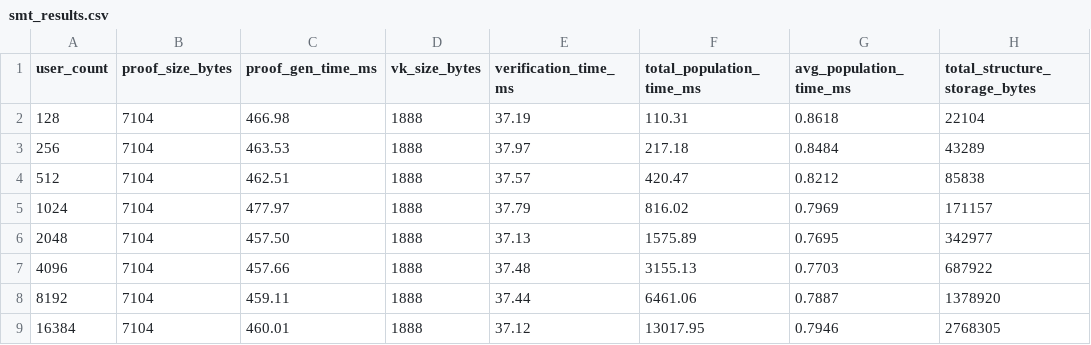
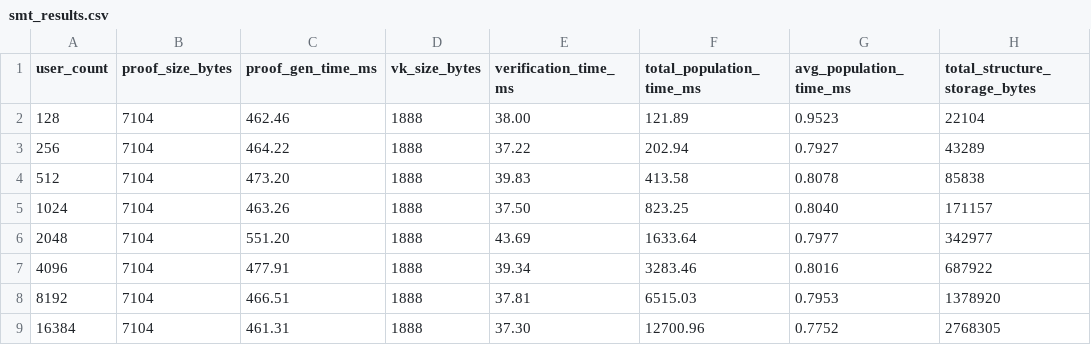
Before and after one commit to Samonto-Karmaker/ZKP-Polynomial-Vs-IMT, a CSV file: smt_results.csv, drawn as a sheet; only a part is shown; the diff covers the shown part only.

```diff
--- a/smt_results.csv
+++ b/smt_results.csv
@@ -1,9 +1,9 @@
 user_count,proof_size_bytes,proof_gen_time_ms,vk_size_bytes,verification_time_ms,total_population_time_ms,avg_population_time_ms,total_structure_storage_bytes
-128,7104,466.98,1888,37.19,110.31,0.8618,22104
-256,7104,463.53,1888,37.97,217.18,0.8484,43289
-512,7104,462.51,1888,37.57,420.47,0.8212,85838
-1024,7104,477.97,1888,37.79,816.02,0.7969,171157
-2048,7104,457.50,1888,37.13,1575.89,0.7695,342977
-4096,7104,457.66,1888,37.48,3155.13,0.7703,687922
-8192,7104,459.11,1888,37.44,6461.06,0.7887,1378920
-16384,7104,460.01,1888,37.12,13017.95,0.7946,2768305
+128,7104,462.46,1888,38.00,121.89,0.9523,22104
+256,7104,464.22,1888,37.22,202.94,0.7927,43289
+512,7104,473.20,1888,39.83,413.58,0.8078,85838
+1024,7104,463.26,1888,37.50,823.25,0.8040,171157
+2048,7104,551.20,1888,43.69,1633.64,0.7977,342977
+4096,7104,477.91,1888,39.34,3283.46,0.8016,687922
+8192,7104,466.51,1888,37.81,6515.03,0.7953,1378920
+16384,7104,461.31,1888,37.30,12700.96,0.7752,2768305
```
Also changed, not shown: 23 edited cells elsewhere in this file, polynomial_results.csv, 2 other files.
